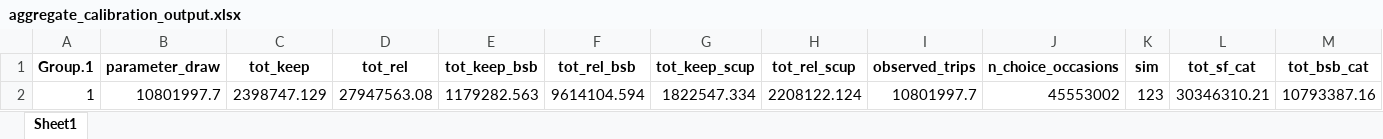
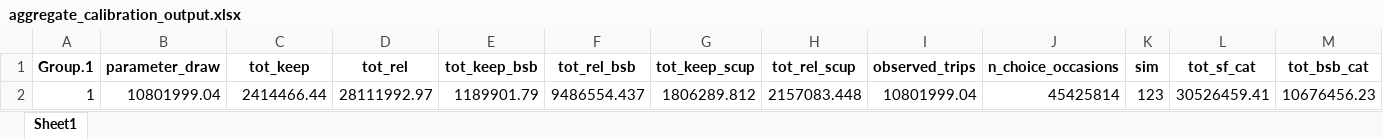
Before and after one commit to acarrharris/Rec.-deman-modelling, an Excel workbook: aggregate_calibration_output.xlsx, sheet Sheet1, drawn as a sheet; only a part is shown; values as stored, in another font and other column widths than the file's, no borders; removed rows and columns are numbered as before the commit, all else as after; rows hold the shown columns only; the diff names each change by its address in the sheet, - before the commit and + after, or states it on an @@ line.

```diff
--- a/aggregate_calibration_output.xlsx (sheet Sheet1)
+++ b/aggregate_calibration_output.xlsx (sheet Sheet1)
-row 2: 1 | 10801997.7 | 2398747.129 | 27947563.08 | 1179282.563 | 9614104.594 | 1822547.334 | 2208122.124 | 10801997.7 | 45553002 | 123 | 30346310.21 | 10793387.16
+row 2: 1 | 10801999.04 | 2414466.44 | 28111992.97 | 1189901.79 | 9486554.437 | 1806289.812 | 2157083.448 | 10801999.04 | 45425814 | 123 | 30526459.41 | 10676456.23
```
Also changed, not shown: calibration_output_by_period.xlsx, predicted_catch_NJ.xlsx, 14 other files.
